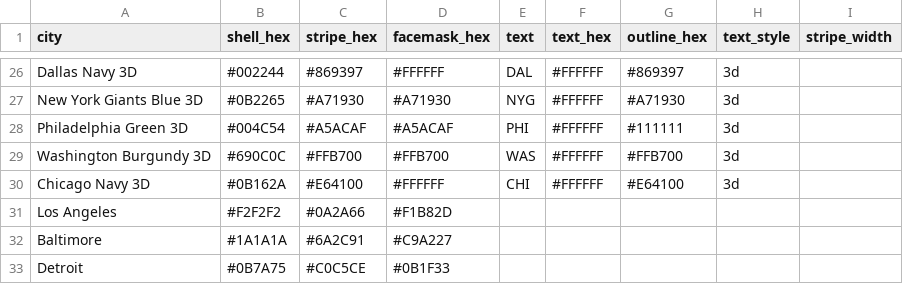
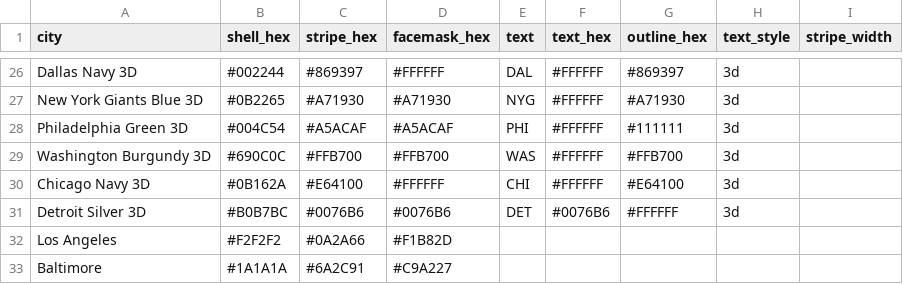
Before and after one commit to nodedesignagency/bluffs, a CSV file: teams.csv, drawn as a sheet; only a part is shown, gaps mark what is left out; the shorter side is filled out with more unchanged rows; the diff names each change by its address in the sheet, - before the commit and + after, or states it on an @@ line.

```diff
--- a/teams.csv
+++ b/teams.csv
+row 31: Detroit Silver 3D | #B0B7BC | #0076B6 | #0076B6 | DET | #0076B6 | #FFFFFF | 3d
```
